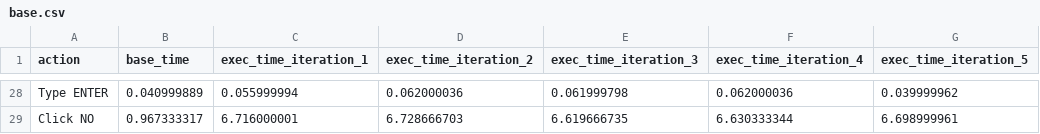
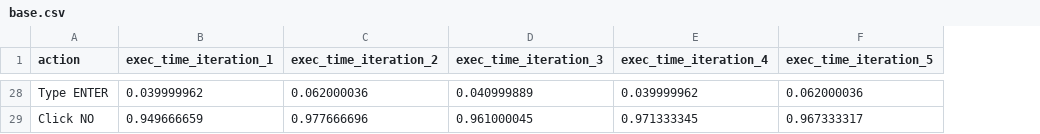
Before and after one commit to ocornejo/fieldmonitoringfeasibility, a CSV file: notepad/base.csv, drawn as a sheet; only a part is shown, gaps mark what is left out; removed rows and columns are numbered as before the commit, all else as after; the diff covers the shown part only; the diff names each change by its address in the sheet, - before the commit and + after, or states it on an @@ line.

```diff
--- a/notepad/base.csv
+++ b/notepad/base.csv
-column B (base_time), rows 28-29: 0.040999889 | 0.967333317
-B28 (exec_time_iteration_1): 0.055999994
+B28 (exec_time_iteration_1): 0.039999962
-D28 (exec_time_iteration_3): 0.061999798
+D28 (exec_time_iteration_3): 0.040999889
-E28 (exec_time_iteration_4): 0.062000036
+E28 (exec_time_iteration_4): 0.039999962
-F28 (exec_time_iteration_5): 0.039999962
+F28 (exec_time_iteration_5): 0.062000036
-B29 (exec_time_iteration_1): 6.716000001
+B29 (exec_time_iteration_1): 0.949666659
-C29 (exec_time_iteration_2): 6.728666703
+C29 (exec_time_iteration_2): 0.977666696
-D29 (exec_time_iteration_3): 6.619666735
+D29 (exec_time_iteration_3): 0.961000045
-E29 (exec_time_iteration_4): 6.630333344
+E29 (exec_time_iteration_4): 0.971333345
-F29 (exec_time_iteration_5): 6.698999961
+F29 (exec_time_iteration_5): 0.967333317
```
Also changed, not shown: 1 added row, 1 removed row and 117 edited cells elsewhere in this file, adobe/base.csv, paint/base.csv, 6 other files.
